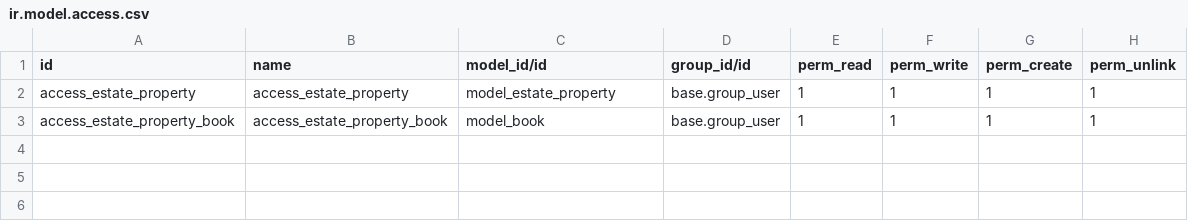
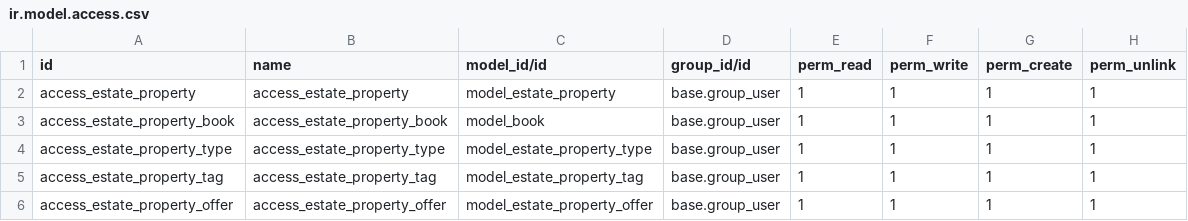
Before and after one commit to AK91007/adithya_odoo, a CSV file: estate/security/ir.model.access.csv, drawn as a sheet.

```diff
--- a/estate/security/ir.model.access.csv
+++ b/estate/security/ir.model.access.csv
@@ -3 +3,4 @@ access_estate_property,access_estate_property,model_estate_property,base.group_u
 access_estate_property_book,access_estate_property_book,model_book,base.group_user,1,1,1,1
+access_estate_property_type,access_estate_property_type,model_estate_property_type,base.group_user,1,1,1,1
+access_estate_property_tag,access_estate_property_tag,model_estate_property_tag,base.group_user,1,1,1,1
+access_estate_property_offer,access_estate_property_offer,model_estate_property_offer,base.group_user,1,1,1,1
```
Also changed, not shown: 3 other files.
